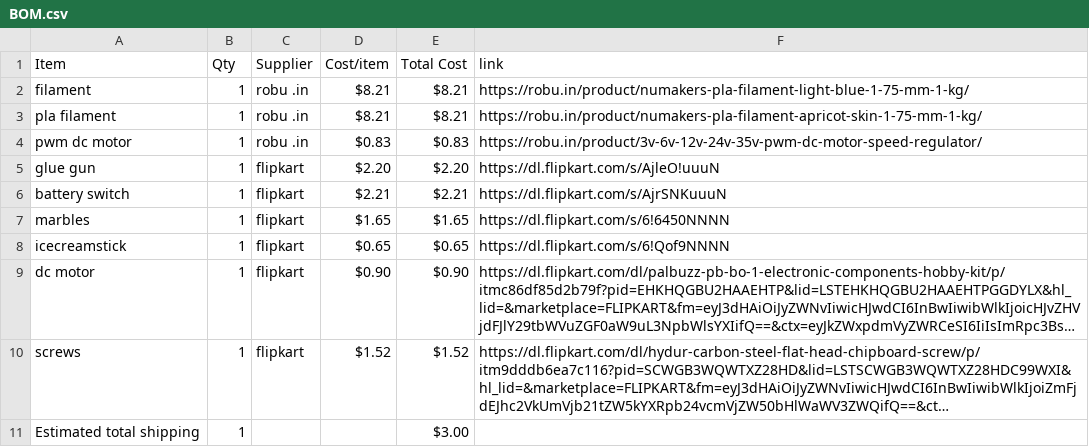
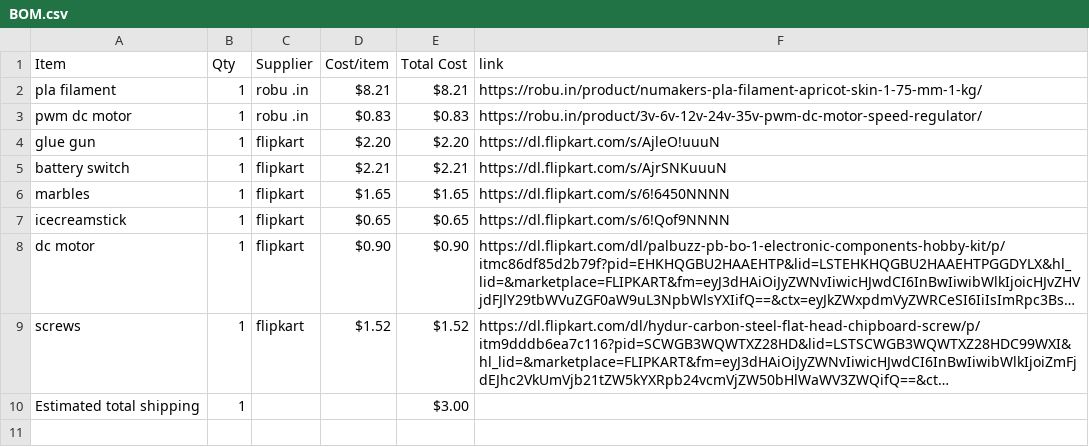
Before and after one commit to bhavanasrinamthabad1809-hub/castle-run, a CSV file: BOM.csv, drawn as a sheet; long unchanged cells end in …; the diff names each change by its address in the sheet, - before the commit and + after, or states it on an @@ line.

Commit message:
Sync marble  run from Half Life

```diff
--- a/BOM.csv
+++ b/BOM.csv
-row 2: filament | 1 | robu .in | $8.21 | $8.21 | https://robu.in/product/numakers-pla-filament-light-blue-1-75-mm-1-kg/
```
